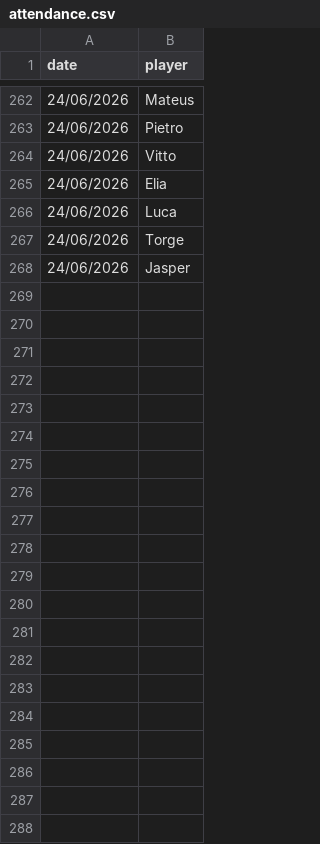
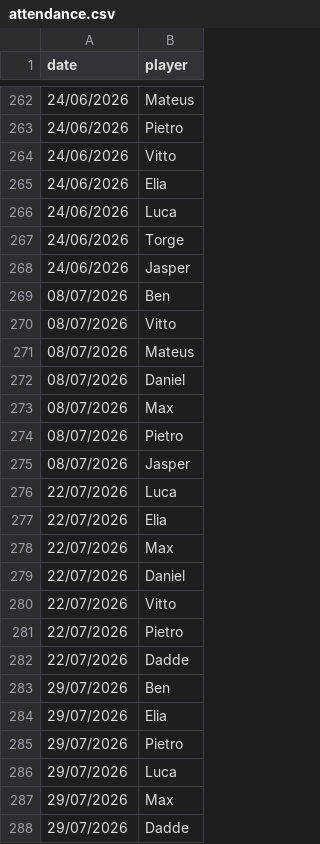
Before and after one commit to bendahmen/borulanta, a CSV file: data/attendance.csv, drawn as a sheet; only a part is shown, gaps mark what is left out.

Commit message:
data update

```diff
--- a/data/attendance.csv
+++ b/data/attendance.csv
@@ -268 +268,21 @@ date, player
 24/06/2026,Jasper
+08/07/2026,Ben
+08/07/2026,Vitto
+08/07/2026,Mateus
+08/07/2026,Daniel
+08/07/2026,Max
+08/07/2026,Pietro
+08/07/2026,Jasper
+22/07/2026,Luca
+22/07/2026,Elia
+22/07/2026,Max
+22/07/2026,Daniel
+22/07/2026,Vitto
+22/07/2026,Pietro
+22/07/2026,Dadde
+29/07/2026,Ben
+29/07/2026,Elia
+29/07/2026,Pietro
+29/07/2026,Luca
+29/07/2026,Max
+29/07/2026,Dadde
```
Also changed, not shown: data/matches.csv, data/payments.csv, 3 other files.
